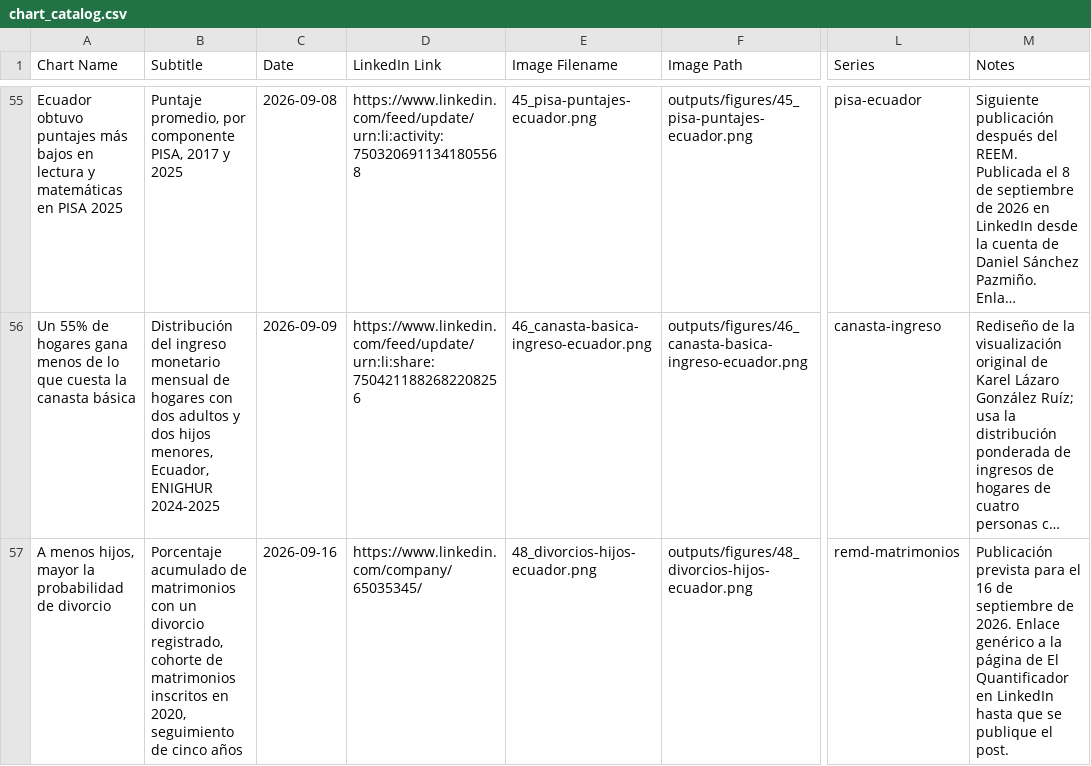
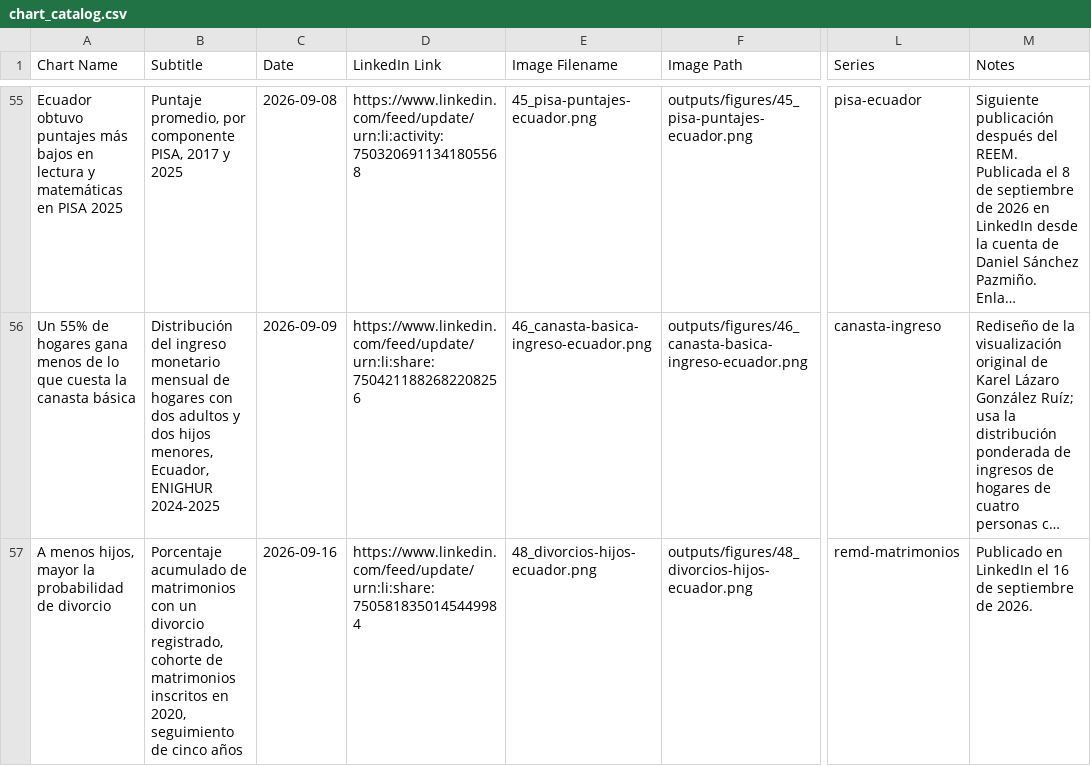
Before and after one commit to elquantificador/graficos-el-quantificador, a CSV file: outputs/chart_catalog/chart_catalog.csv, drawn as a sheet; only a part is shown, gaps mark what is left out; long unchanged cells end in …; the diff names each change by its address in the sheet, - before the commit and + after, or states it on an @@ line.

Commit message:
Link divorce chart to LinkedIn post

```diff
--- a/outputs/chart_catalog/chart_catalog.csv
+++ b/outputs/chart_catalog/chart_catalog.csv
-D57 (LinkedIn Link): https://www.linkedin.com/company/65035345/
+D57 (LinkedIn Link): https://www.linkedin.com/feed/update/urn:li:share:7505818350145449984
-M57 (Notes): Publicación prevista para el 16 de septiembre de 2026. Enlace genérico a la página de El Quantificador en LinkedIn hasta que se publique el post.
+M57 (Notes): Publicado en LinkedIn el 16 de septiembre de 2026.
```
